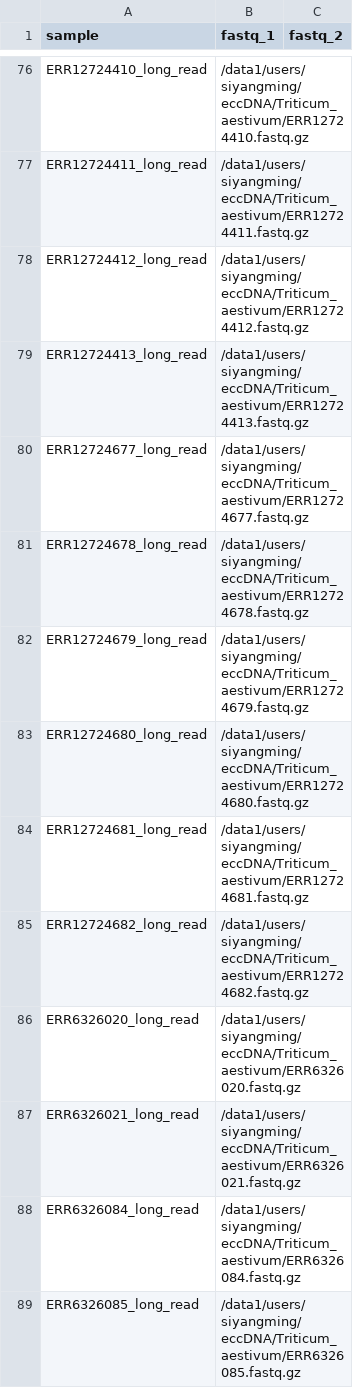
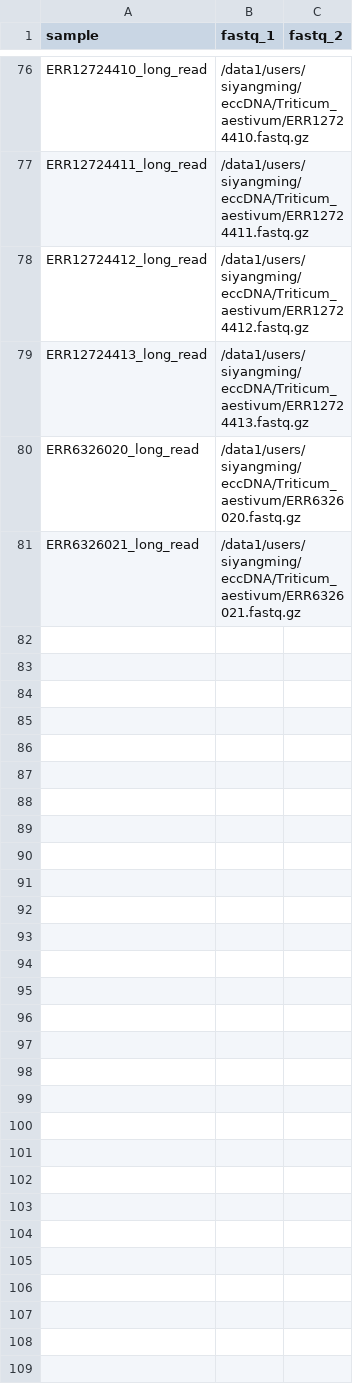
Before and after one commit to SiYangming/circdna.nf, a CSV file: samplesheets/circdnalr_Triticum_aestivum_long_read.csv, drawn as a sheet; only a part is shown, gaps mark what is left out; the diff names each change by its address in the sheet, - before the commit and + after, or states it on an @@ line.

```diff
--- a/samplesheets/circdnalr_Triticum_aestivum_long_read.csv
+++ b/samplesheets/circdnalr_Triticum_aestivum_long_read.csv
-row 80: ERR12724677_long_read | /data1/users/siyangming/eccDNA/Triticum_aestivum/ERR12724677.fastq.gz
-row 81: ERR12724678_long_read | /data1/users/siyangming/eccDNA/Triticum_aestivum/ERR12724678.fastq.gz
-row 82: ERR12724679_long_read | /data1/users/siyangming/eccDNA/Triticum_aestivum/ERR12724679.fastq.gz
-row 83: ERR12724680_long_read | /data1/users/siyangming/eccDNA/Triticum_aestivum/ERR12724680.fastq.gz
-row 84: ERR12724681_long_read | /data1/users/siyangming/eccDNA/Triticum_aestivum/ERR12724681.fastq.gz
-row 85: ERR12724682_long_read | /data1/users/siyangming/eccDNA/Triticum_aestivum/ERR12724682.fastq.gz
-row 88: ERR6326084_long_read | /data1/users/siyangming/eccDNA/Triticum_aestivum/ERR6326084.fastq.gz
-row 89: ERR6326085_long_read | /data1/users/siyangming/eccDNA/Triticum_aestivum/ERR6326085.fastq.gz
```
Also changed, not shown: samplesheets/circdna_Arabidopsis_thaliana_eccDNA.csv, samplesheets/circdna_Nicotiana_benthamiana_eccDNA.csv, 23 other files.
